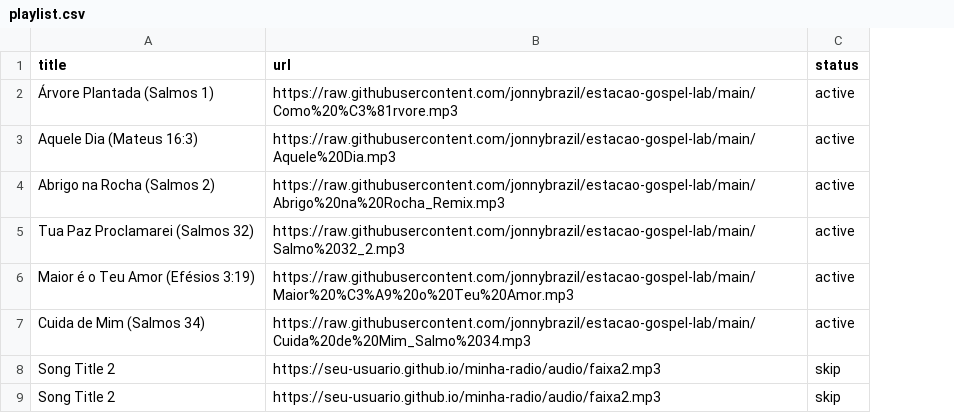
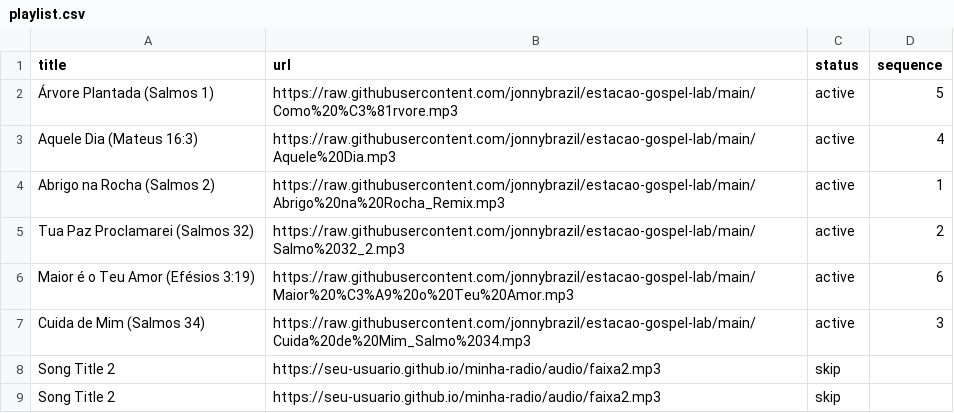
Before and after one commit to jonnybrazil/estacao-gospel-lab, a CSV file: playlist.csv, drawn as a sheet; the diff names each change by its address in the sheet, - before the commit and + after, or states it on an @@ line.

Commit message:
Update playlist.csv

```diff
--- a/playlist.csv
+++ b/playlist.csv
+column D (sequence), rows 2-7: 5 | 4 | 1 | 2 | 6 | 3
```
